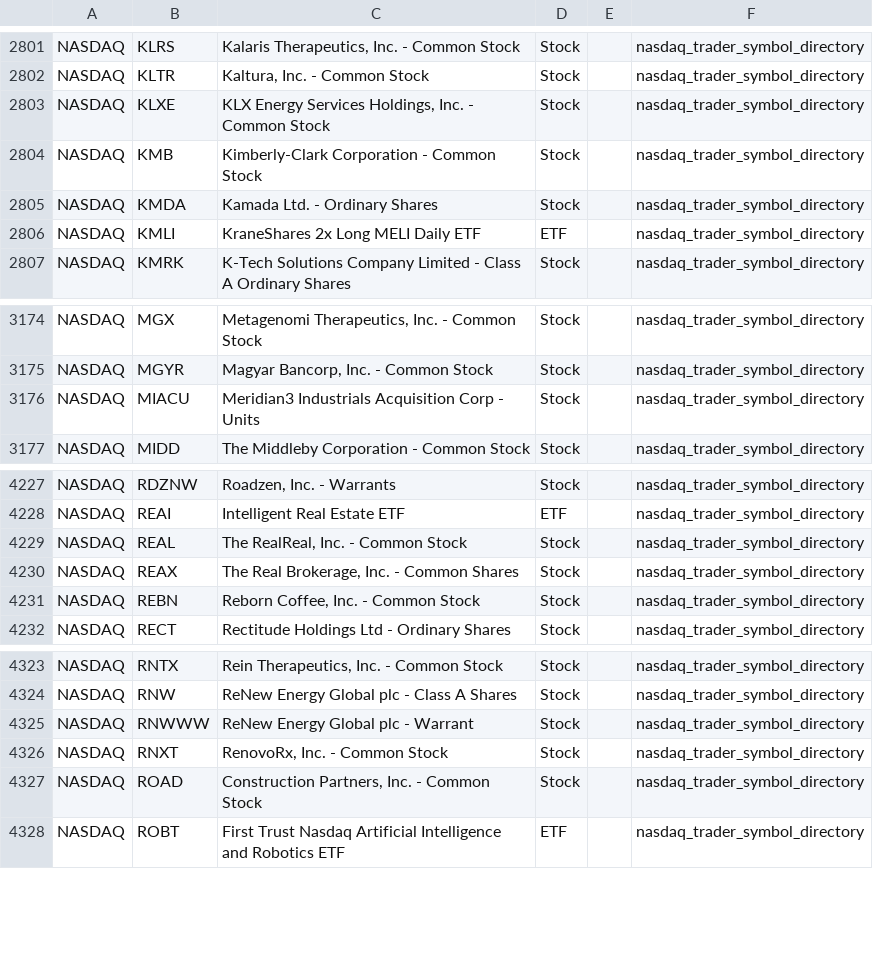
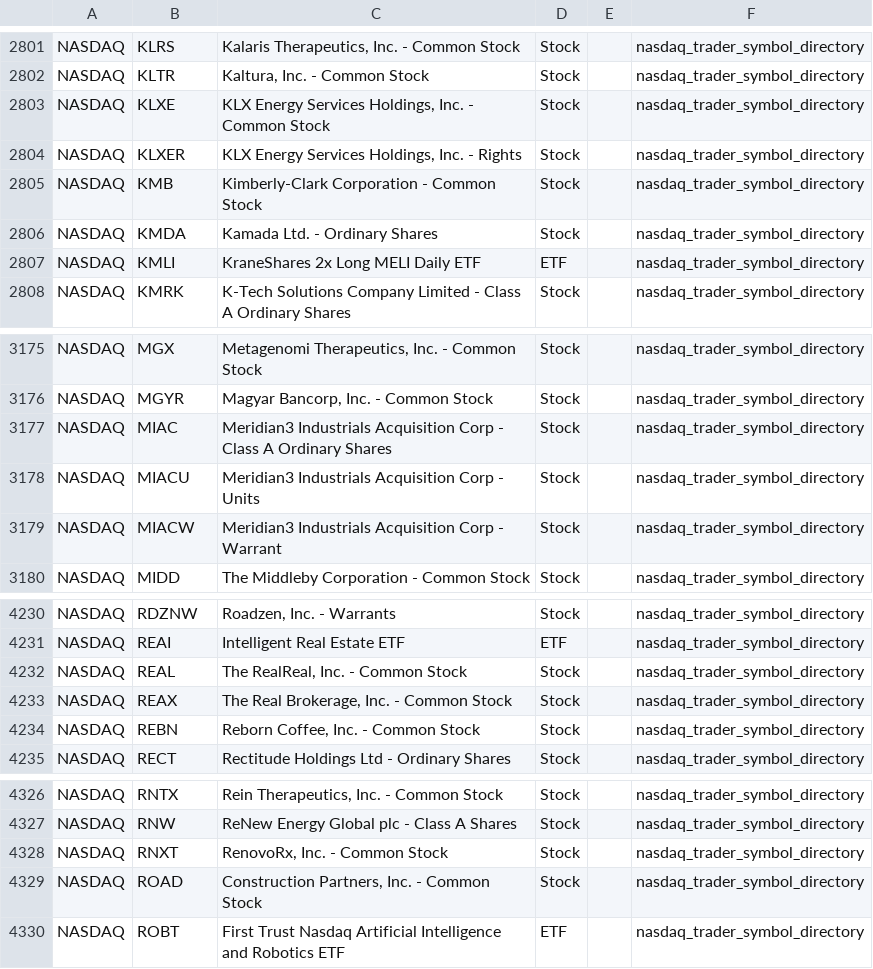
Before and after one commit to mrft/ticker-chronicle, a CSV file: data/raw/nasdaq.csv, drawn as a sheet; only a part is shown, gaps mark what is left out.

```diff
--- a/data/raw/nasdaq.csv
+++ b/data/raw/nasdaq.csv
@@ -2803,2 +2803,3 @@ NASDAQ,KLTR,"Kaltura, Inc. - Common Stock",Stock,,nasdaq_trader_symbol_directory
 NASDAQ,KLXE,"KLX Energy Services Holdings, Inc. - Common Stock",Stock,,nasdaq_trader_symbol_directory
+NASDAQ,KLXER,"KLX Energy Services Holdings, Inc. - Rights",Stock,,nasdaq_trader_symbol_directory
 NASDAQ,KMB,Kimberly-Clark Corporation - Common Stock,Stock,,nasdaq_trader_symbol_directory
@@ -3175,3 +3176,5 @@ NASDAQ,MGX,"Metagenomi Therapeutics, Inc. - Common Stock",Stock,,nasdaq_trader_s
 NASDAQ,MGYR,"Magyar Bancorp, Inc. - Common Stock",Stock,,nasdaq_trader_symbol_directory
+NASDAQ,MIAC,Meridian3 Industrials Acquisition Corp - Class A Ordinary Shares,Stock,,nasdaq_trader_symbol_directory
 NASDAQ,MIACU,Meridian3 Industrials Acquisition Corp - Units,Stock,,nasdaq_trader_symbol_directory
+NASDAQ,MIACW,Meridian3 Industrials Acquisition Corp - Warrant,Stock,,nasdaq_trader_symbol_directory
 NASDAQ,MIDD,The Middleby Corporation - Common Stock,Stock,,nasdaq_trader_symbol_directory
@@ -4229,3 +4232,3 @@ NASDAQ,REAI,Intelligent Real Estate ETF,ETF,,nasdaq_trader_symbol_directory
 NASDAQ,REAL,"The RealReal, Inc. - Common Stock",Stock,,nasdaq_trader_symbol_directory
-NASDAQ,REAX,"The Real Brokerage, Inc. - Common Shares",Stock,,nasdaq_trader_symbol_directory
+NASDAQ,REAX,"The Real Brokerage, Inc. - Common Stock",Stock,,nasdaq_trader_symbol_directory
 NASDAQ,REBN,"Reborn Coffee, Inc. - Common Stock",Stock,,nasdaq_trader_symbol_directory
@@ -4324,3 +4327,2 @@ NASDAQ,RNTX,"Rein Therapeutics, Inc. - Common Stock",Stock,,nasdaq_trader_symbol
 NASDAQ,RNW,ReNew Energy Global plc - Class A Shares,Stock,,nasdaq_trader_symbol_directory
-NASDAQ,RNWWW,ReNew Energy Global plc - Warrant,Stock,,nasdaq_trader_symbol_directory
 NASDAQ,RNXT,"RenovoRx, Inc. - Common Stock",Stock,,nasdaq_trader_symbol_directory
```
Also changed, not shown: data/master_database.csv, data/raw/amex.csv, 2 other files.
